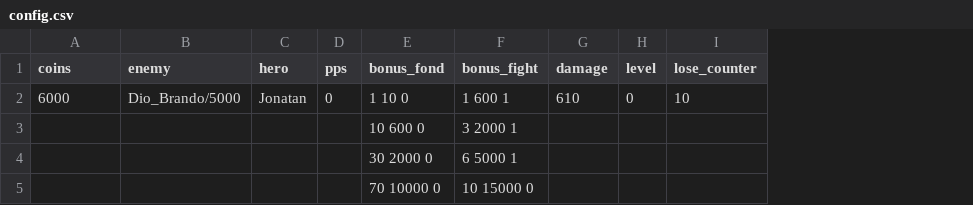
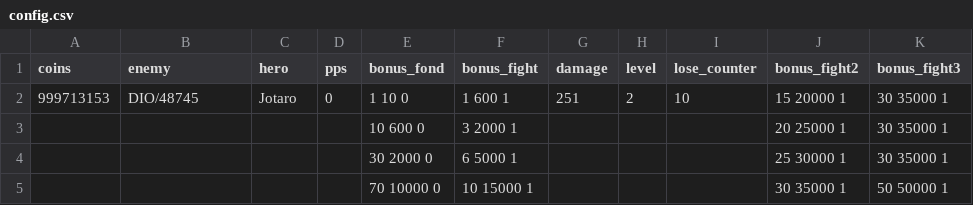
Before and after one commit to Avinar16/Clicker, a CSV file: config.csv, drawn as a sheet; removed rows and columns are numbered as before the commit, all else as after; the diff names each change by its address in the sheet, - before the commit and + after, or states it on an @@ line.

```diff
--- a/config.csv
+++ b/config.csv
+column J (bonus_fight2), rows 3-5: 20 25000 1 | 25 30000 1 | 30 35000 1
+column K (bonus_fight3), rows 3-5: 30 35000 1 | 30 35000 1 | 50 50000 1
-row 2: 6000 | Dio_Brando/5000 | Jonatan | 0 | 1 10 0 | 1 600 1 | 610 | 0 | 10
+row 2: 999713153 | DIO/48745 | Jotaro | 0 | 1 10 0 | 1 600 1 | 251 | 2 | 10 | 15 20000 1 | 30 35000 1
-F5 (bonus_fight): 10 15000 0
+F5 (bonus_fight): 10 15000 1
```
Also changed, not shown: 20 other files.
